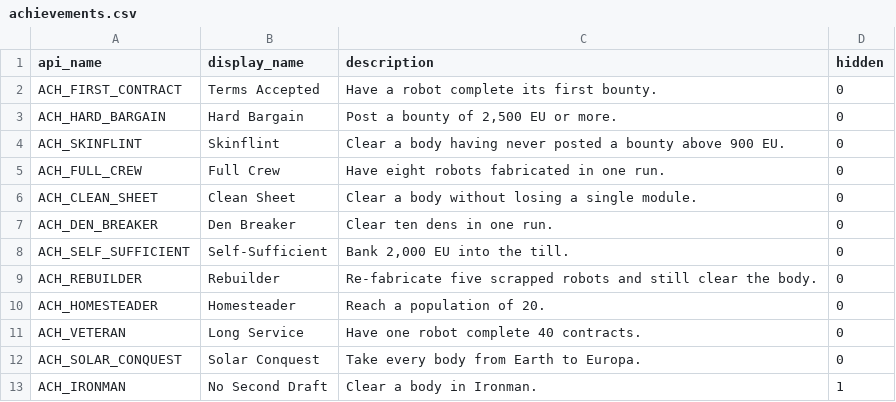
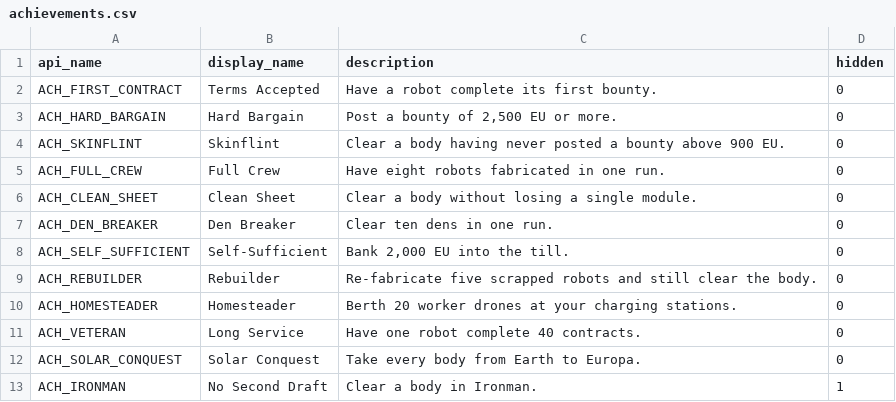
Before and after one commit to ajesbenshade/solar-majesty, a CSV file: Tools/steam/achievements.csv, drawn as a sheet.

```diff
--- a/Tools/steam/achievements.csv
+++ b/Tools/steam/achievements.csv
@@ -9,3 +9,3 @@ ACH_SELF_SUFFICIENT,"Self-Sufficient","Bank 2,000 EU into the till.",0
 ACH_REBUILDER,"Rebuilder","Re-fabricate five scrapped robots and still clear the body.",0
-ACH_HOMESTEADER,"Homesteader","Reach a population of 20.",0
+ACH_HOMESTEADER,"Homesteader","Berth 20 worker drones at your charging stations.",0
 ACH_VETERAN,"Long Service","Have one robot complete 40 contracts.",0
```
Also changed, not shown: 12 other files.
